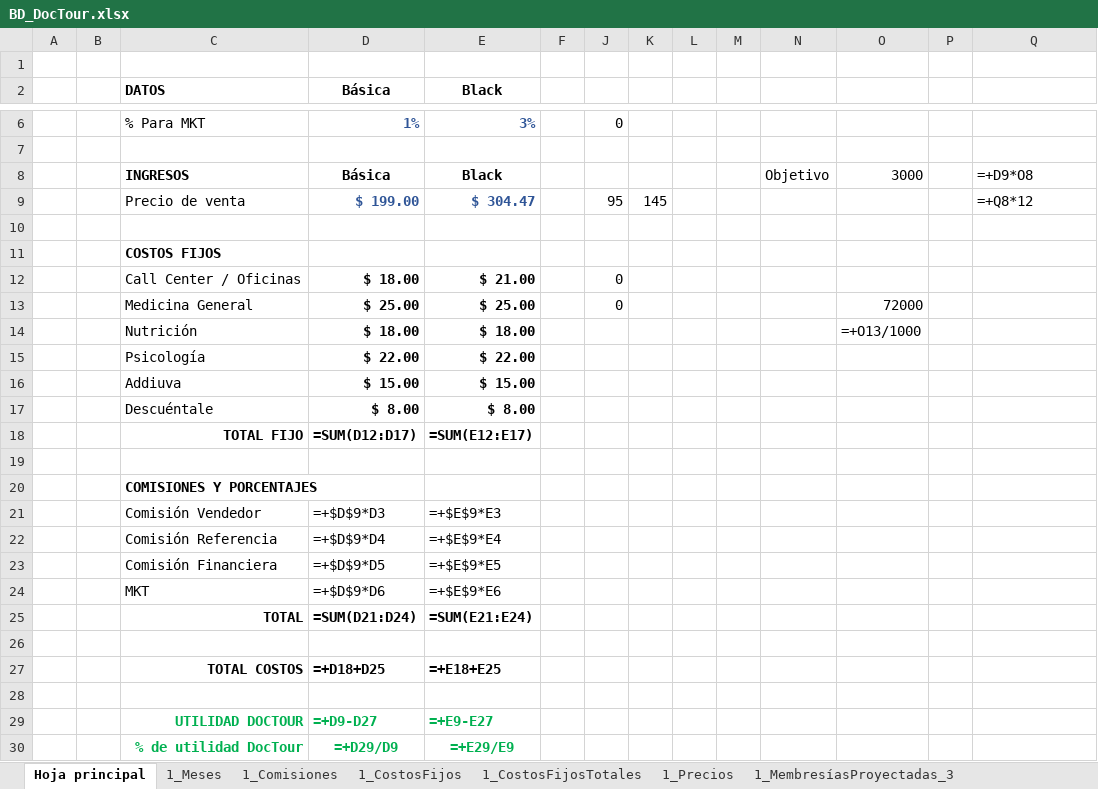
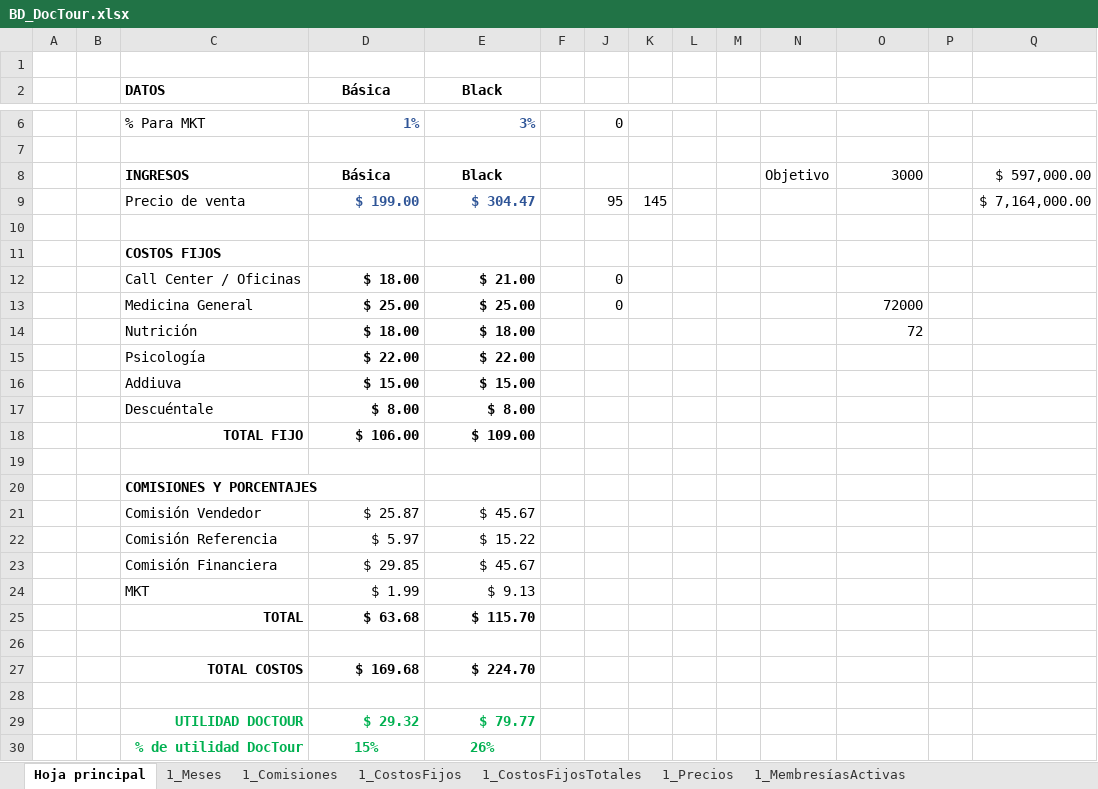
Before and after one commit to angelanaya314/CCADS, an Excel workbook: BD_DocTour.xlsx, sheet Hoja principal, drawn as a sheet; only a part is shown, gaps mark what is left out; values as stored, in another font and other column widths than the file's, no borders; formulas without a stored value are shown as written; the diff names each change by its address in the sheet, - before the commit and + after, or states it on an @@ line.

```diff
--- a/BD_DocTour.xlsx (sheet Hoja principal)
+++ b/BD_DocTour.xlsx (sheet Hoja principal)
-Q8: =+D9*O8
+Q8: $ 597,000.00
-Q9: =+Q8*12
+Q9: $ 7,164,000.00
-O14: =+O13/1000
+O14: 72
-D18 (Básica): =SUM(D12:D17)
+D18 (Básica): $ 106.00
-E18 (Black): =SUM(E12:E17)
+E18 (Black): $ 109.00
-D21 (Básica): =+$D$9*D3
+D21 (Básica): $ 25.87
-E21 (Black): =+$E$9*E3
+E21 (Black): $ 45.67
-D22 (Básica): =+$D$9*D4
+D22 (Básica): $ 5.97
-E22 (Black): =+$E$9*E4
+E22 (Black): $ 15.22
-D23 (Básica): =+$D$9*D5
+D23 (Básica): $ 29.85
-E23 (Black): =+$E$9*E5
+E23 (Black): $ 45.67
-D24 (Básica): =+$D$9*D6
+D24 (Básica): $ 1.99
-E24 (Black): =+$E$9*E6
+E24 (Black): $ 9.13
-D25 (Básica): =SUM(D21:D24)
+D25 (Básica): $ 63.68
-E25 (Black): =SUM(E21:E24)
+E25 (Black): $ 115.70
-D27 (Básica): =+D18+D25
+D27 (Básica): $ 169.68
-E27 (Black): =+E18+E25
+E27 (Black): $ 224.70
-D29 (Básica): =+D9-D27
+D29 (Básica): $ 29.32
-E29 (Black): =+E9-E27
+E29 (Black): $ 79.77
-D30 (Básica): =+D29/D9
+D30 (Básica): 15%
-E30 (Black): =+E29/E9
+E30 (Black): 26%
```
Also changed, not shown: sheet 1_MembresíasActivas, other sheet tabs, hidden cells, 1 other file.
